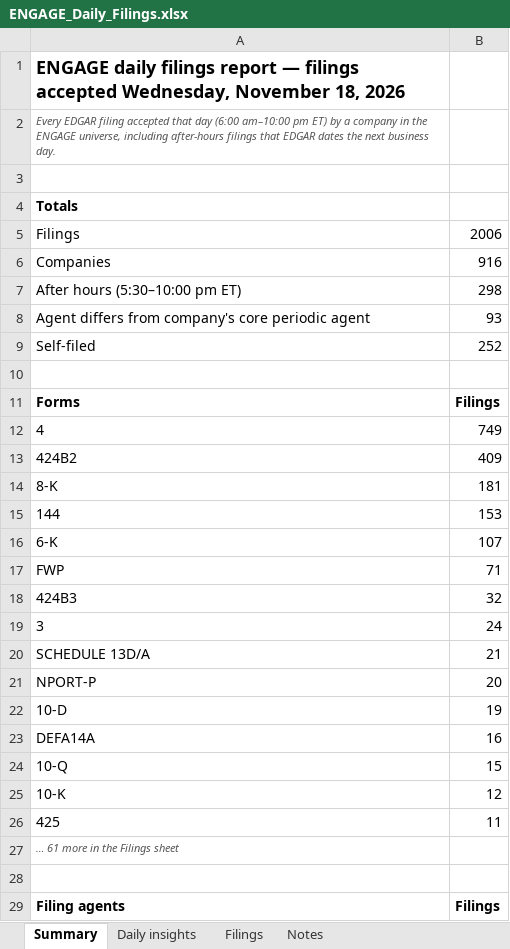
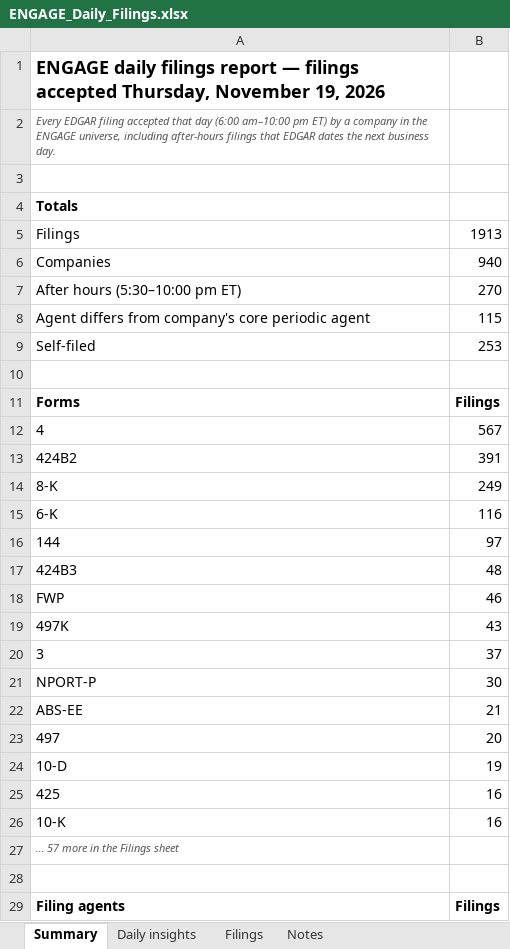
Before and after one commit to cfair1962/engage-daily-report, an Excel workbook: ENGAGE_Daily_Filings.xlsx, sheet Summary, drawn as a sheet; only a part is shown; values as stored, in another font and other column widths than the file's, no borders; removed rows and columns are numbered as before the commit, all else as after; the diff covers the shown part only; the diff names each change by its address in the sheet, - before the commit and + after, or states it on an @@ line.

```diff
--- a/ENGAGE_Daily_Filings.xlsx (sheet Summary)
+++ b/ENGAGE_Daily_Filings.xlsx (sheet Summary)
-A1: …filings accepted Wednesday, November 18, 2026
+A1: …filings accepted Thursday, November 19, 2026
-B5: 2006
+B5: 1913
-B6: 916
+B6: 940
-B7: 298
+B7: 270
-B8: 93
+B8: 115
-B9: 252
+B9: 253
-B12: 749
+B12: 567
-B13: 409
+B13: 391
-B14: 181
+B14: 249
-row 15: 144 | 153
-B15: 107
+B15: 116
-row 17: FWP | 71
+row 16: 144 | 97
-B17: 32
+B17: 48
+row 18: FWP | 46
+row 19: 497K | 43
-B20: 24
+B20: 37
-row 20: SCHEDULE 13D/A | 21
-B21: 20
+B21: 30
+row 22: ABS-EE | 21
+row 23: 497 | 20
-A25: DEFA14A
+A25: 425
-row 24: 10-Q | 15
-B26: 12
+B26: 16
-row 26: 425 | 11
-A27: … 61 more in the Filings sheet
+A27: … 57 more in the Filings sheet
```
Also changed, not shown: 21 added rows, 21 removed rows and 18 edited cells elsewhere in this sheet, sheet Filings, sheet Daily insights, sheet Notes, formulas that keep their value, 2 other files.
